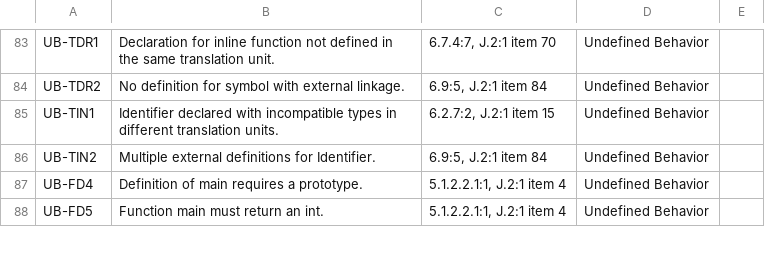
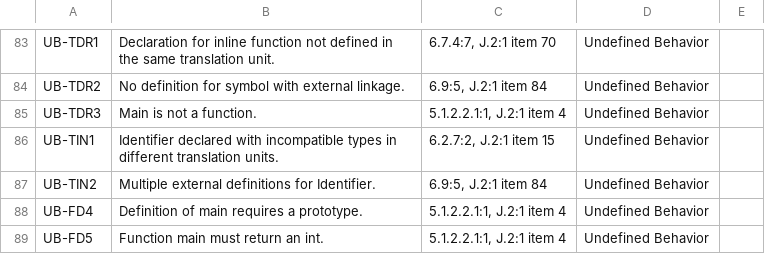
Before and after one commit to kframework/c-semantics, a CSV file: examples/c/error-codes/Error_Codes.csv, drawn as a sheet; only a part is shown, gaps mark what is left out; the diff names each change by its address in the sheet, - before the commit and + after, or states it on an @@ line.

Commit message:
Error for non-function main. (#503)
* Error for non-function main.

* Source loc for UB-TDR3 error.

```diff
--- a/examples/c/error-codes/Error_Codes.csv
+++ b/examples/c/error-codes/Error_Codes.csv
+row 85: UB-TDR3 | Main is not a function. | 5.1.2.2.1:1, J.2:1 item 4 | Undefined Behavior
```
Also changed, not shown: 4 other files.
